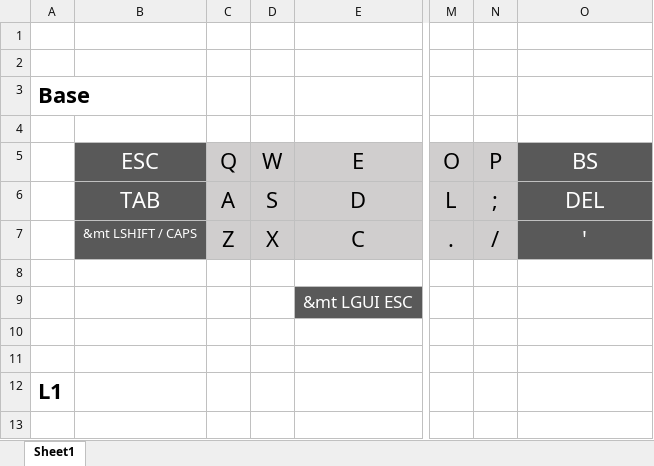
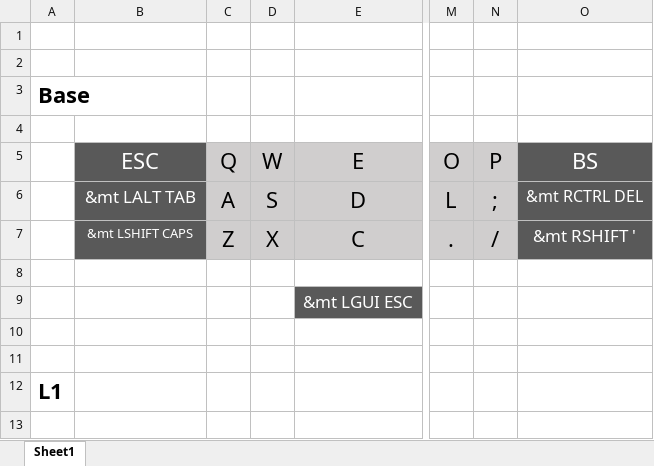
Before and after one commit to fabricio-bastian/zmk-config, an Excel workbook: docs/corne-keymap-cheatsheet.xlsx, sheet Sheet1, drawn as a sheet; only a part is shown, gaps mark what is left out; values as stored, in another font and other column widths than the file's, no borders; the diff names each change by its address in the sheet, - before the commit and + after, or states it on an @@ line.

Commit message:
feat: add RCTRL and RSHFT to the right mods column

```diff
--- a/docs/corne-keymap-cheatsheet.xlsx (sheet Sheet1)
+++ b/docs/corne-keymap-cheatsheet.xlsx (sheet Sheet1)
-B6 (ESC): TAB
+B6 (ESC): &mt LALT TAB
@@ B6 text size: smaller @@
-O6 (BS): DEL
+O6 (BS): &mt RCTRL DEL
@@ O6:O7 text size: smaller @@
-B7 (ESC): &mt LSHIFT / CAPS
+B7 (ESC): &mt LSHIFT CAPS
-O7 (BS): '
+O7 (BS): &mt RSHIFT '
```
Also changed, not shown: 1 other file.
